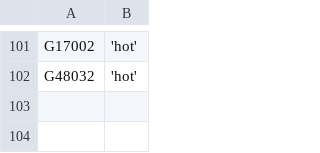
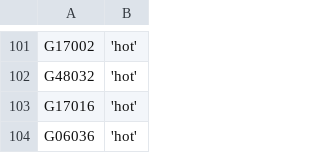
Before and after one commit to zschutzman/districts-lol-data, a CSV file: _data/hot-or-not/votes.csv, drawn as a sheet; only a part is shown, gaps mark what is left out; the diff names each change by its address in the sheet, - before the commit and + after, or states it on an @@ line.

```diff
--- a/_data/hot-or-not/votes.csv
+++ b/_data/hot-or-not/votes.csv
+row 103: G17016 | 'hot'
+row 104: G06036 | 'hot'
```
Also changed, not shown: _data/hot-or-not/aggregate.csv, 3 other files.
